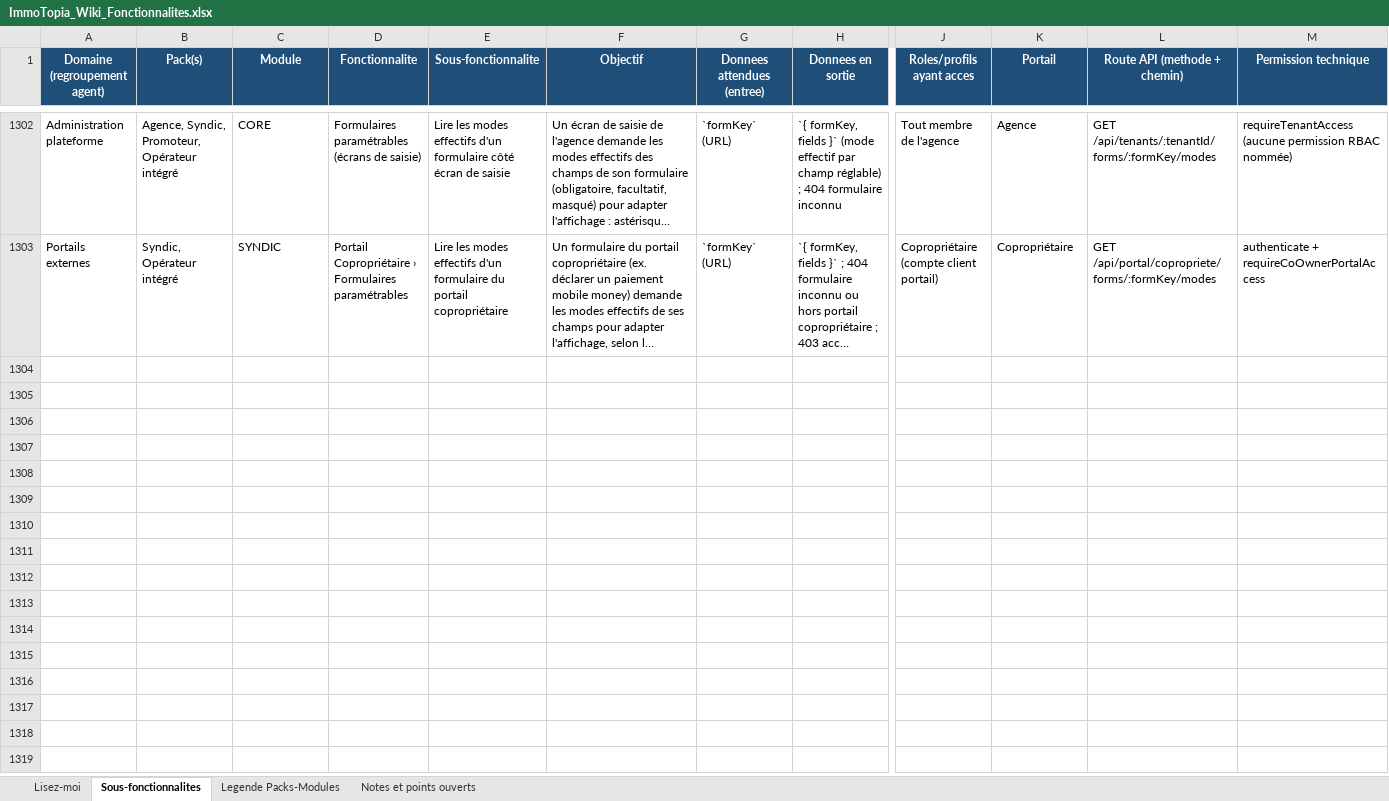
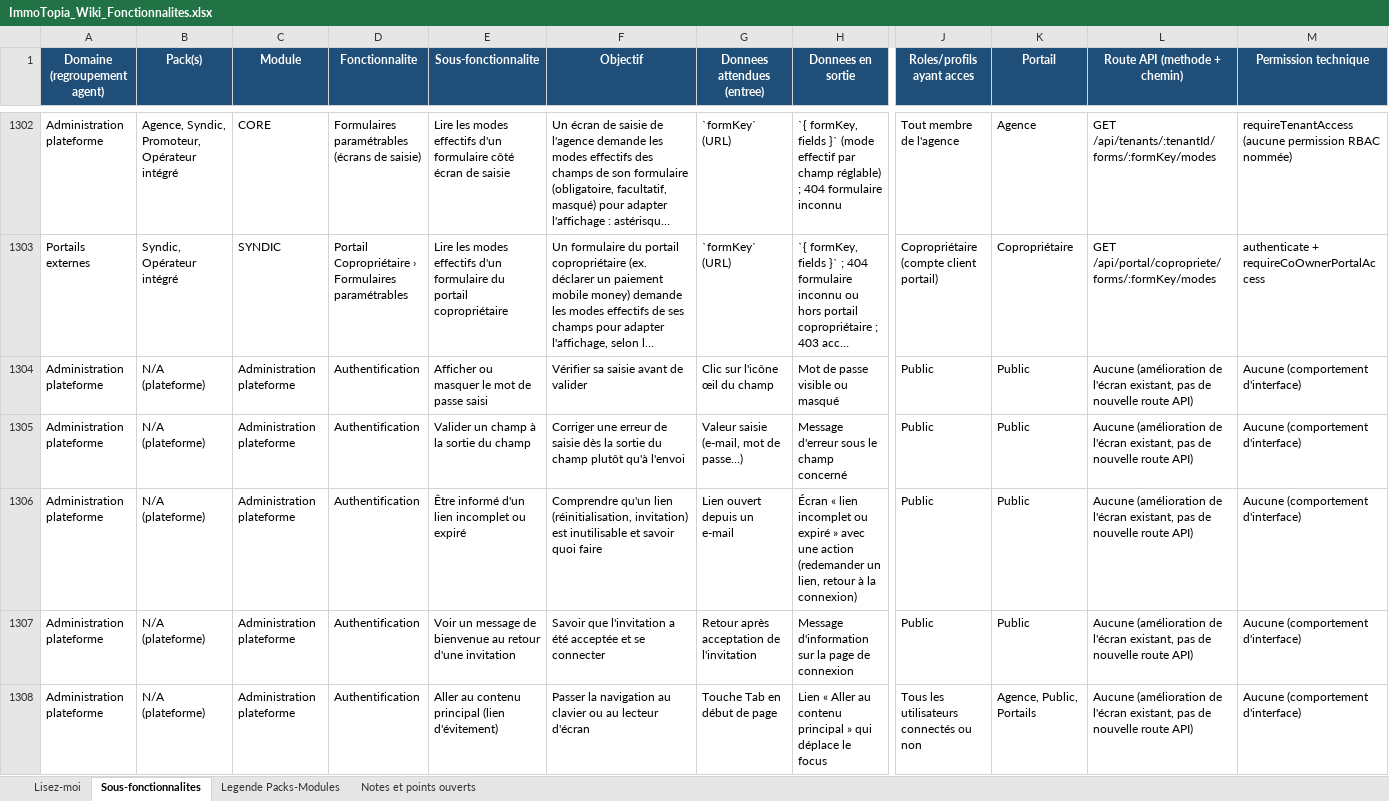
Before and after one commit to bkourouma/immotopia, an Excel workbook: docs/fonctionnalites/ImmoTopia_Wiki_Fonctionnalites.xlsx, sheet Sous-fonctionnalites, drawn as a sheet; only a part is shown, gaps mark what is left out; long unchanged cells end in …; values as stored, in another font and other column widths than the file's, no borders; table styles not drawn; rows hold the shown columns only; the diff covers the shown part only; the diff names each change by its address in the sheet, - before the commit and + after, or states it on an @@ line.

```diff
--- a/docs/fonctionnalites/ImmoTopia_Wiki_Fonctionnalites.xlsx (sheet Sous-fonctionnalites)
+++ b/docs/fonctionnalites/ImmoTopia_Wiki_Fonctionnalites.xlsx (sheet Sous-fonctionnalites)
+row 1304: Administration plateforme | N/A (plateforme) | Administration plateforme | Authentification | Afficher ou masquer le mot de passe saisi | Vérifier sa saisie avant de valider | Clic sur l'icône œil du champ | Mot de passe visible ou masqué | Public | Public | Aucune (amélioration de l'écran existant, pas de nouvelle route API) | Aucune (comportement d'interface)
+row 1305: Administration plateforme | N/A (plateforme) | Administration plateforme | Authentification | Valider un champ à la sortie du champ | Corriger une erreur de saisie dès la sortie du champ plutôt qu'à l'envoi | Valeur saisie (e-mail, mot de passe…) | Message d'erreur sous le champ concerné | Public | Public | Aucune (amélioration de l'écran existant, pas de nouvelle route API) | Aucune (comportement d'interface)
+row 1306: Administration plateforme | N/A (plateforme) | Administration plateforme | Authentification | Être informé d'un lien incomplet ou expiré | Comprendre qu'un lien (réinitialisation, invitation) est inutilisable et savoir quoi faire | Lien ouvert depuis un e-mail | Écran « lien incomplet ou expiré » avec une action (redemander un lien, retour à la connexion) | Public | Public | Aucune (amélioration de l'écran existant, pas de nouvelle route API) | Aucune (comportement d'interface)
+row 1307: Administration plateforme | N/A (plateforme) | Administration plateforme | Authentification | Voir un message de bienvenue au retour d'une invitation | Savoir que l'invitation a été acceptée et se connecter | Retour après acceptation de l'invitation | Message d'information sur la page de connexion | Public | Public | Aucune (amélioration de l'écran existant, pas de nouvelle route API) | Aucune (comportement d'interface)
+row 1308: Administration plateforme | N/A (plateforme) | Administration plateforme | Authentification | Aller au contenu principal (lien d'évitement) | Passer la navigation au clavier ou au lecteur d'écran | Touche Tab en début de page | Lien « Aller au contenu principal » qui déplace le focus | Tous les utilisateurs connectés ou non | Agence, Public, Portails | Aucune (amélioration de l'écran existant, pas de nouvelle route API) | Aucune (comportement d'interface)
```
Also changed, not shown: 44 added rows elsewhere in this sheet, 33 other files.
